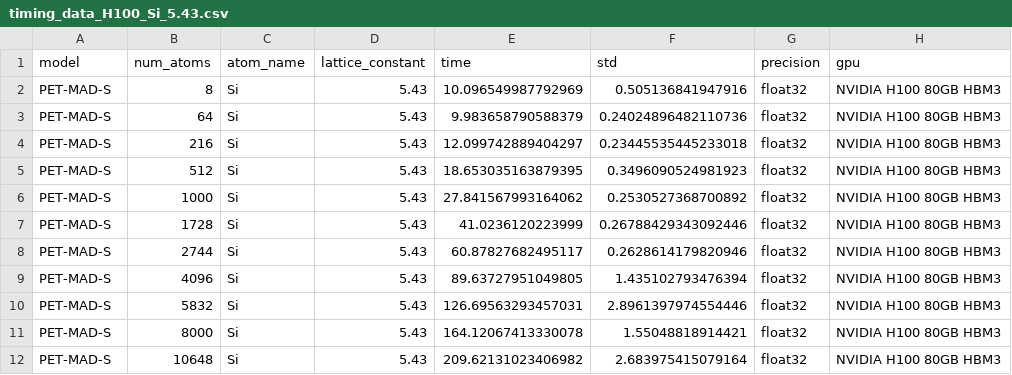
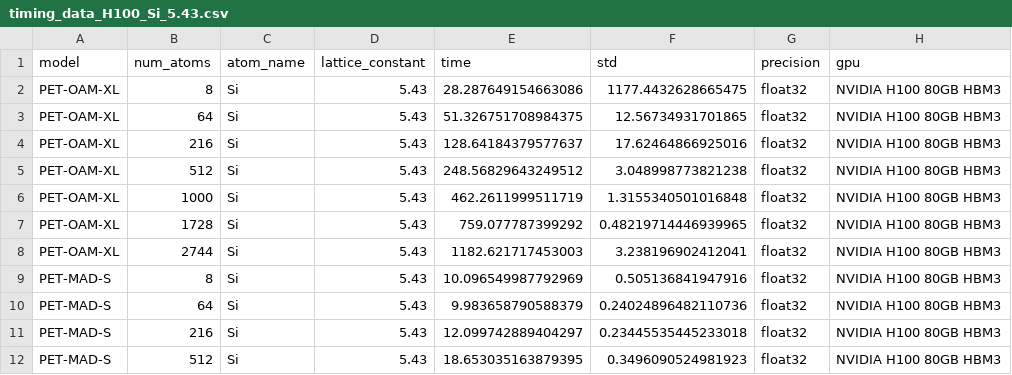
Before and after one commit to mitkotak/matbench-speed, a CSV file: data/timing_data_H100_Si_5.43.csv, drawn as a sheet; only a part is shown; the shorter side is filled out with more unchanged rows; the diff names each change by its address in the sheet, - before the commit and + after, or states it on an @@ line.

```diff
--- a/data/timing_data_H100_Si_5.43.csv
+++ b/data/timing_data_H100_Si_5.43.csv
+row 2: PET-OAM-XL | 8 | Si | 5.43 | 28.287649154663086 | 1177.4432628665475 | float32 | NVIDIA H100 80GB HBM3
+row 3: PET-OAM-XL | 64 | Si | 5.43 | 51.326751708984375 | 12.56734931701865 | float32 | NVIDIA H100 80GB HBM3
+row 4: PET-OAM-XL | 216 | Si | 5.43 | 128.64184379577637 | 17.62464866925016 | float32 | NVIDIA H100 80GB HBM3
+row 5: PET-OAM-XL | 512 | Si | 5.43 | 248.56829643249512 | 3.048998773821238 | float32 | NVIDIA H100 80GB HBM3
+row 6: PET-OAM-XL | 1000 | Si | 5.43 | 462.2611999511719 | 1.3155340501016848 | float32 | NVIDIA H100 80GB HBM3
+row 7: PET-OAM-XL | 1728 | Si | 5.43 | 759.077787399292 | 0.48219714446939965 | float32 | NVIDIA H100 80GB HBM3
+row 8: PET-OAM-XL | 2744 | Si | 5.43 | 1182.621717453003 | 3.238196902412041 | float32 | NVIDIA H100 80GB HBM3
```
Also changed, not shown: 6 other files.
